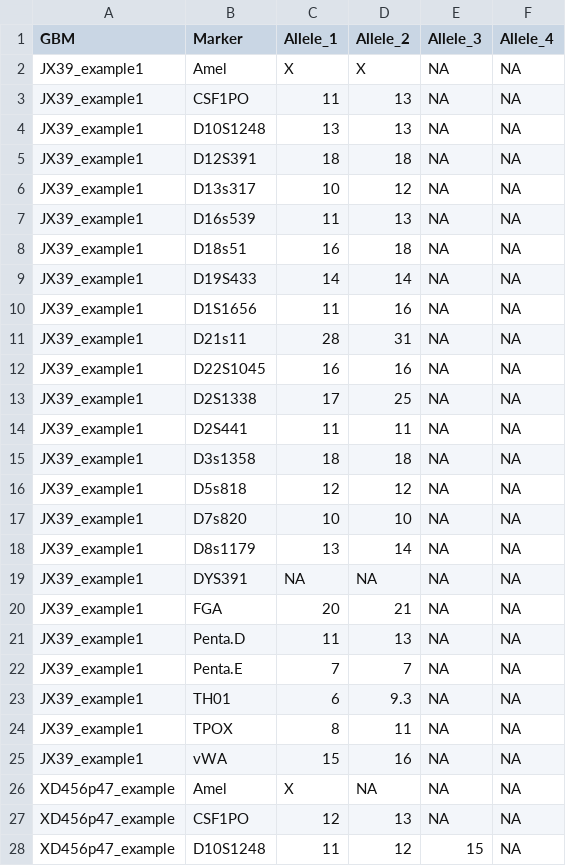
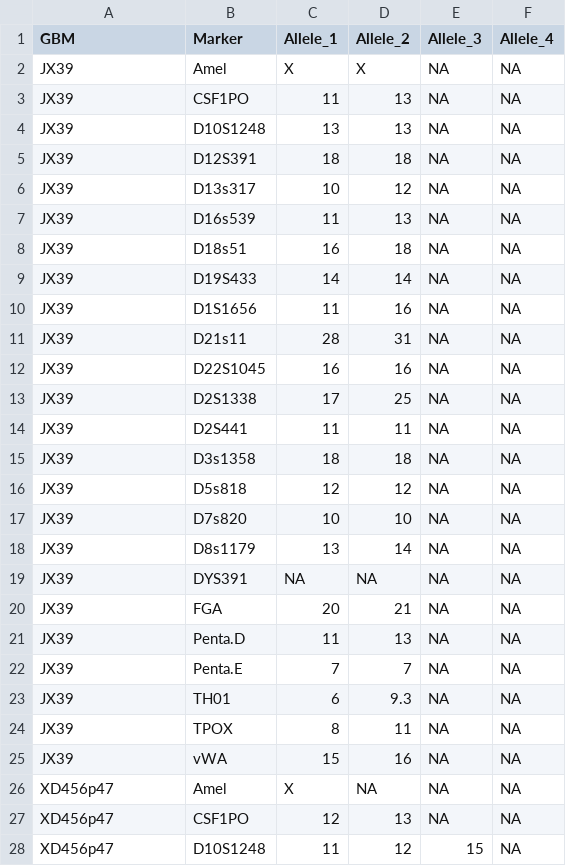
Before and after one commit to U-BDS/GbmPdxSTR, a CSV file: GbmPdxSTR/data/simple_test_data/custom_ref_example.csv, drawn as a sheet; only a part is shown; the diff covers the shown part only.

Commit message:
more examples

```diff
--- a/GbmPdxSTR/data/simple_test_data/custom_ref_example.csv
+++ b/GbmPdxSTR/data/simple_test_data/custom_ref_example.csv
@@ -1,28 +1,28 @@
 GBM,Marker,Allele_1,Allele_2,Allele_3,Allele_4
-JX39_example1,Amel,X,X,NA,NA
-JX39_example1,CSF1PO,11,13,NA,NA
-JX39_example1,D10S1248,13,13,NA,NA
-JX39_example1,D12S391,18,18,NA,NA
-JX39_example1,D13s317,10,12,NA,NA
-JX39_example1,D16s539,11,13,NA,NA
-JX39_example1,D18s51,16,18,NA,NA
-JX39_example1,D19S433,14,14,NA,NA
-JX39_example1,D1S1656,11,16,NA,NA
-JX39_example1,D21s11,28,31,NA,NA
-JX39_example1,D22S1045,16,16,NA,NA
-JX39_example1,D2S1338,17,25,NA,NA
-JX39_example1,D2S441,11,11,NA,NA
-JX39_example1,D3s1358,18,18,NA,NA
-JX39_example1,D5s818,12,12,NA,NA
-JX39_example1,D7s820,10,10,NA,NA
-JX39_example1,D8s1179,13,14,NA,NA
-JX39_example1,DYS391,NA,NA,NA,NA
-JX39_example1,FGA,20,21,NA,NA
-JX39_example1,Penta.D,11,13,NA,NA
-JX39_example1,Penta.E,7,7,NA,NA
-JX39_example1,TH01,6,9.3,NA,NA
-JX39_example1,TPOX,8,11,NA,NA
-JX39_example1,vWA,15,16,NA,NA
-XD456p47_example,Amel,X,NA,NA,NA
-XD456p47_example,CSF1PO,12,13,NA,NA
-XD456p47_example,D10S1248,11,12,15,NA
+JX39,Amel,X,X,NA,NA
+JX39,CSF1PO,11,13,NA,NA
+JX39,D10S1248,13,13,NA,NA
+JX39,D12S391,18,18,NA,NA
+JX39,D13s317,10,12,NA,NA
+JX39,D16s539,11,13,NA,NA
+JX39,D18s51,16,18,NA,NA
+JX39,D19S433,14,14,NA,NA
+JX39,D1S1656,11,16,NA,NA
+JX39,D21s11,28,31,NA,NA
+JX39,D22S1045,16,16,NA,NA
+JX39,D2S1338,17,25,NA,NA
+JX39,D2S441,11,11,NA,NA
+JX39,D3s1358,18,18,NA,NA
+JX39,D5s818,12,12,NA,NA
+JX39,D7s820,10,10,NA,NA
+JX39,D8s1179,13,14,NA,NA
+JX39,DYS391,NA,NA,NA,NA
+JX39,FGA,20,21,NA,NA
+JX39,Penta.D,11,13,NA,NA
+JX39,Penta.E,7,7,NA,NA
+JX39,TH01,6,9.3,NA,NA
+JX39,TPOX,8,11,NA,NA
+JX39,vWA,15,16,NA,NA
+XD456p47,Amel,X,NA,NA,NA
+XD456p47,CSF1PO,12,13,NA,NA
+XD456p47,D10S1248,11,12,15,NA
```
Also changed, not shown: 1 added row, 1 removed row and 76 edited cells elsewhere in this file, GbmPdxSTR/data/simple_test_data/multi_query_example.csv.
